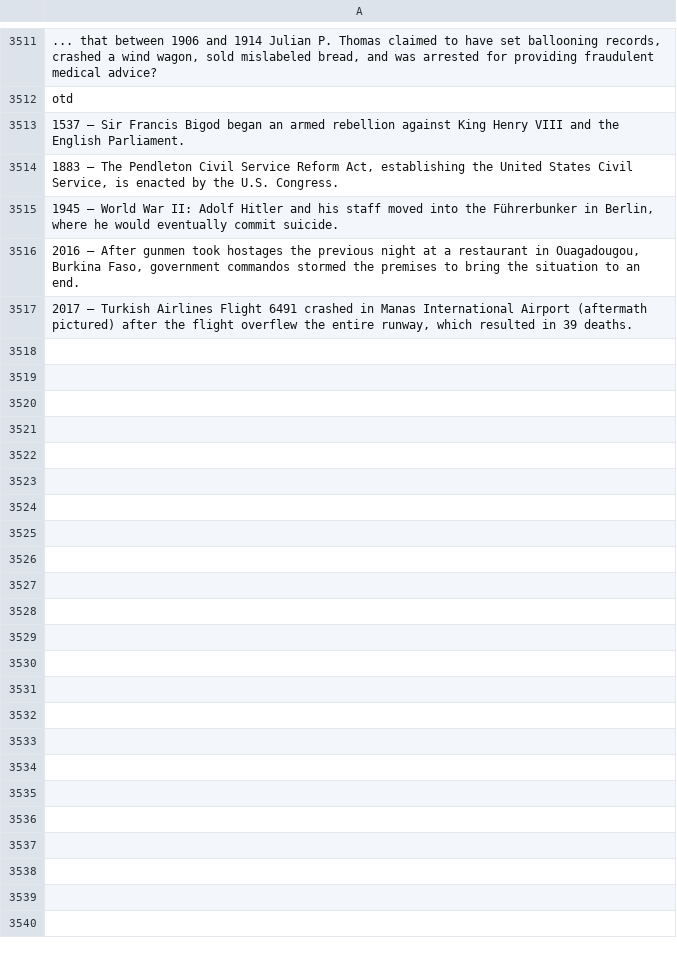
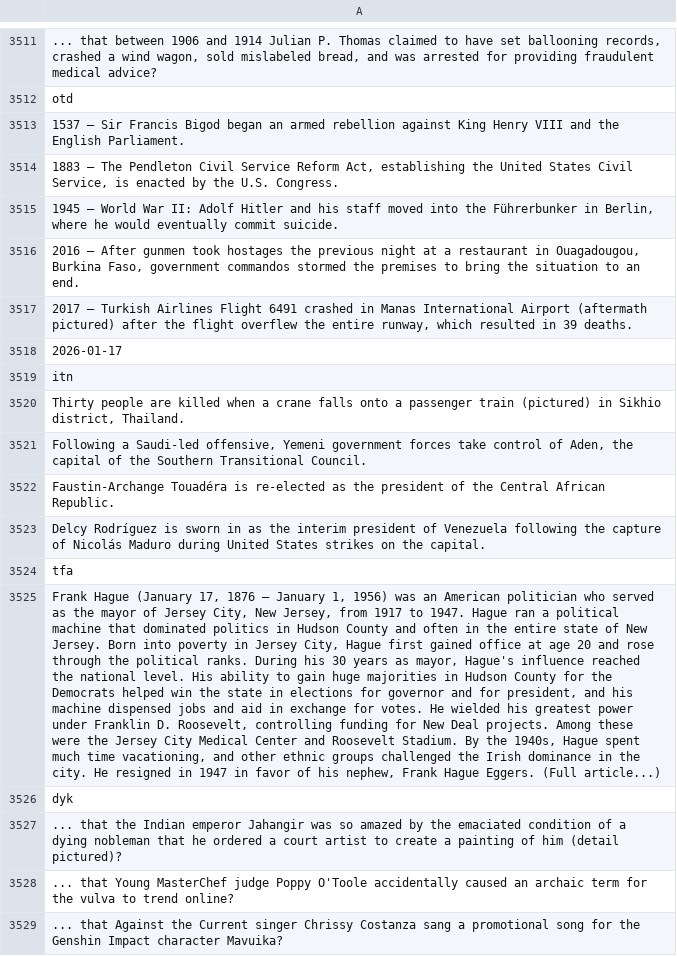
Before and after one commit to TobyP3/WebScraper, a CSV file: data/wikipedia_scraper.csv, drawn as a sheet; only a part is shown, gaps mark what is left out; the diff covers the shown part only; the diff names each change by its address in the sheet, - before the commit and + after, or states it on an @@ line.

```diff
--- a/data/wikipedia_scraper.csv
+++ b/data/wikipedia_scraper.csv
+row 3518: 2026-01-17
+row 3519: itn
+row 3520: Thirty people are killed when a crane falls onto a passenger train (pictured) in Sikhio district, Thailand.
+row 3521: Following a Saudi-led offensive, Yemeni government forces take control of Aden, the capital of the Southern Transitional Council.
+row 3522: Faustin-Archange Touadéra is re-elected as the president of the Central African Republic.
+row 3523: Delcy Rodríguez is sworn in as the interim president of Venezuela following the capture of Nicolás Maduro during United States strikes on the capital.
+row 3524: tfa
+row 3525: Frank Hague (January 17, 1876 – January 1, 1956) was an American politician who served as the mayor of Jersey City, New Jersey, from 1917 to 1947. Hague ran a political machine that dominated politics in Hudson County and often in the entire state of New Jersey. Born into poverty in Jersey City, Hague first gained office at age 20 and rose through the political ranks. During his 30 years as mayor, Hague's influence reached the national level. His ability to gain huge majorities in Hudson County for the Democrats helped win the state in elections for governor and for president, and his machine dispensed jobs and aid in exchange for votes. He wielded his greatest power under Franklin D. Roosevelt, controlling funding for New Deal projects. Among these were the Jersey City Medical Center and Roosevelt Stadium. By the 1940s, Hague spent much time vacationing, and other ethnic groups challenged the Irish dominance in the city. He resigned in 1947 in favor of his nephew, Frank Hague Eggers. (Full article...)
+row 3526: dyk
+row 3527: ... that the Indian emperor Jahangir was so amazed by the emaciated condition of a dying nobleman that he ordered a court artist to create a painting of him (detail pictured)?
+row 3528: ... that Young MasterChef judge Poppy O'Toole accidentally caused an archaic term for the vulva to trend online?
+row 3529: ... that Against the Current singer Chrissy Costanza sang a promotional song for the Genshin Impact character Mavuika?
```
Also changed, not shown: 12 added rows elsewhere in this file.
